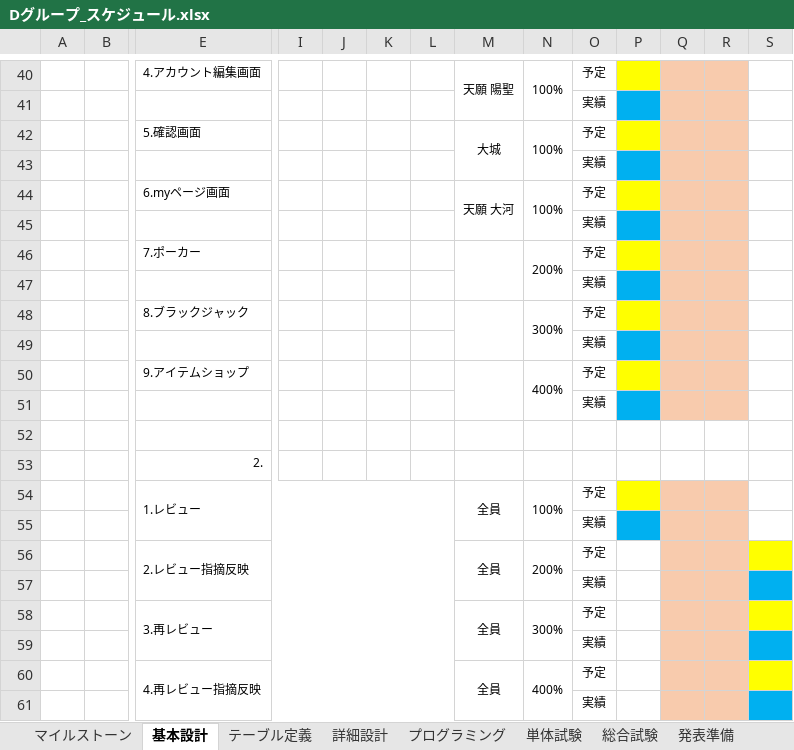
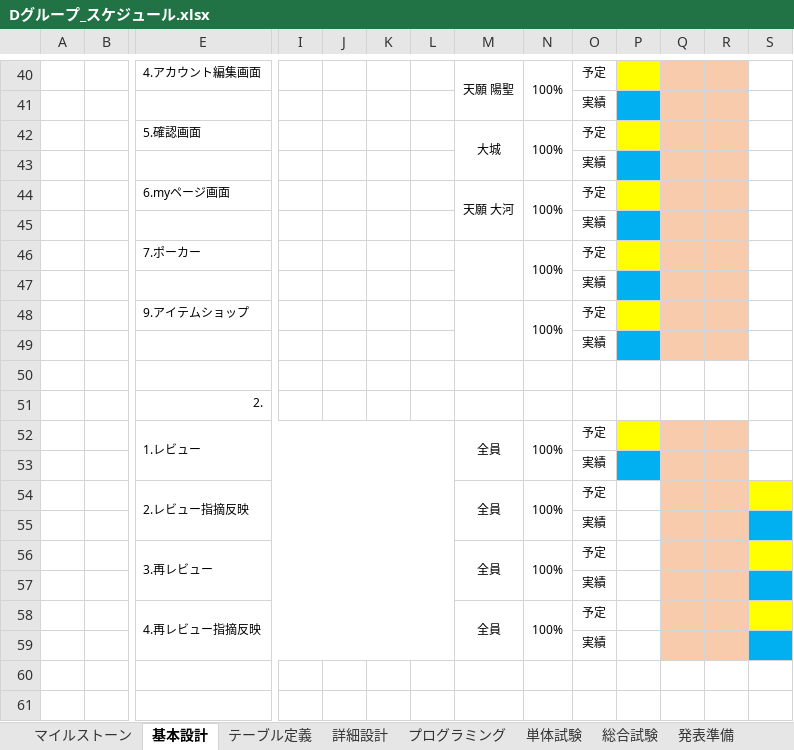
Before and after one commit to miyagiryusei/Excel, an Excel workbook: Dグループ_スケジュール.xlsx, sheet 基本設計, drawn as a sheet; only a part is shown, gaps mark what is left out; values as stored, in another font and other column widths than the file's, no borders; removed rows and columns are numbered as before the commit, all else as after; rows hold the shown columns only; the diff names each change by its address in the sheet, - before the commit and + after, or states it on an @@ line.

```diff
--- a/Dグループ_スケジュール.xlsx (sheet 基本設計)
+++ b/Dグループ_スケジュール.xlsx (sheet 基本設計)
-N46: 200%
+N46: 100%
-row 48:  |  | 8.ブラックジャック |  |  |  |  |  | 300% | 予定
-row 49:  |  |  |  |  |  |  |  |  | 実績
-N48: 400%
+N48: 100%
-N54: 200%
+N54: 100%
-N56: 300%
+N56: 100%
-N58: 400%
+N58: 100%
```
Also changed, not shown: sheet 単体試験, sheet 総合試験, sheet プログラミング, charts or pictures, Dグループ_詳細設計書.xlsx, 1 other file.
